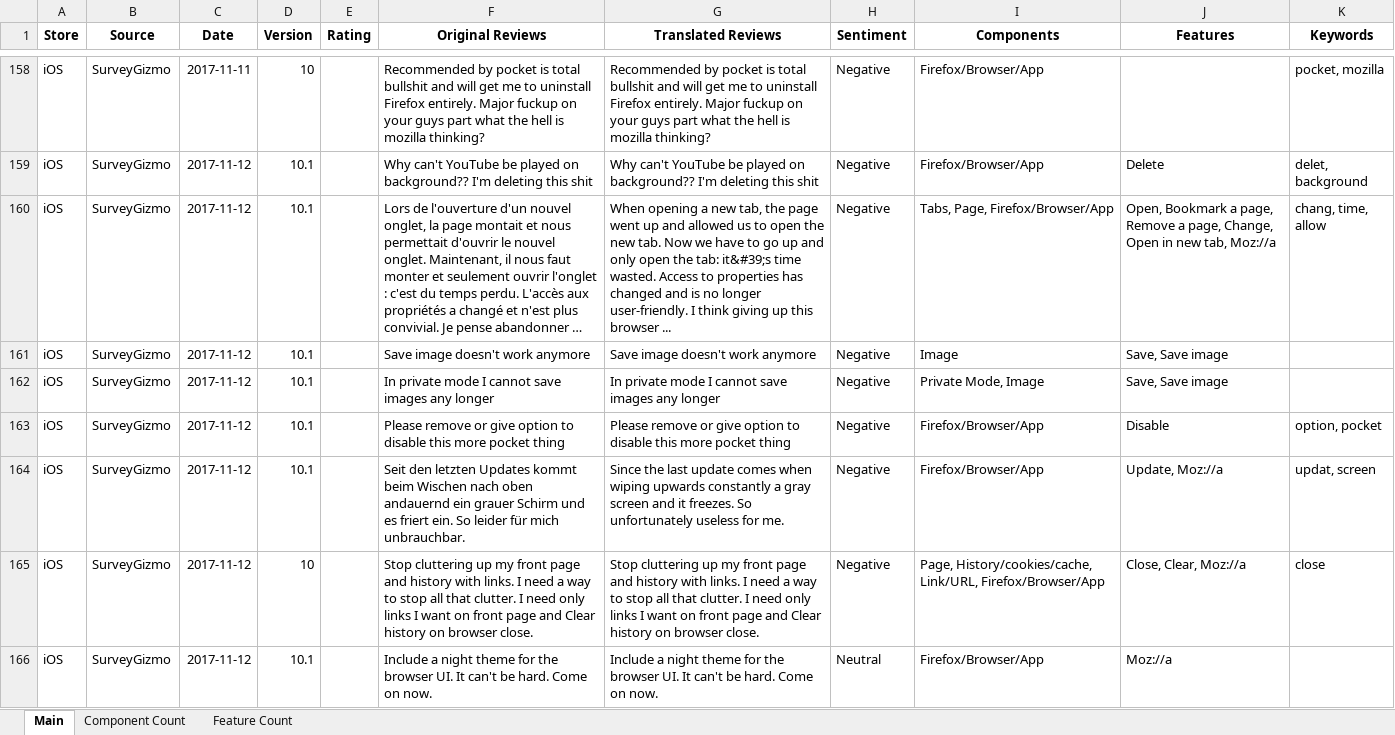
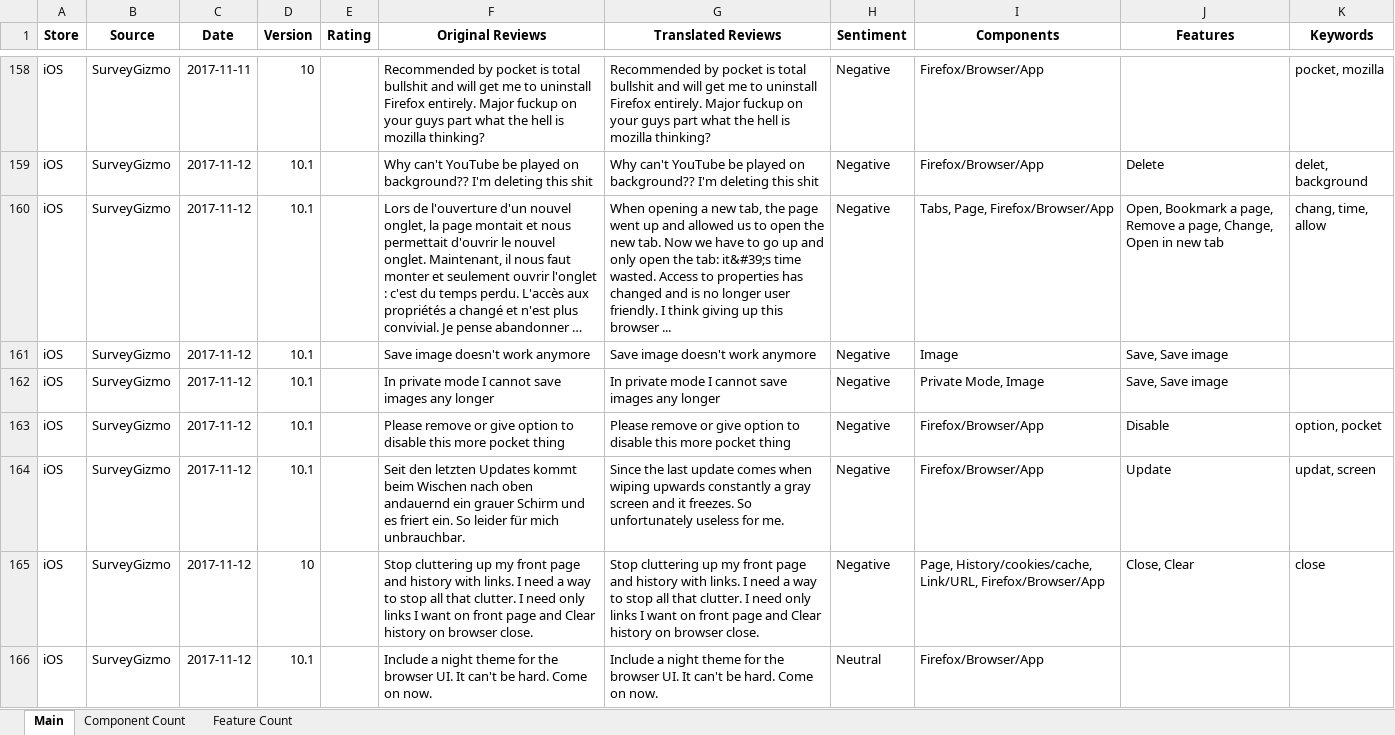
Before and after one commit to mozilla-it/fx-sentiment-analysis, an Excel workbook: Data/2017_11_14/output_py.xlsx, sheet Main, drawn as a sheet; only a part is shown, gaps mark what is left out; long unchanged cells end in …; values as stored, in another font and other column widths than the file's, no borders; the diff covers the shown part only; the diff names each change by its address in the sheet, - before the commit and + after, or states it on an @@ line.

```diff
--- a/Data/2017_11_14/output_py.xlsx (sheet Main)
+++ b/Data/2017_11_14/output_py.xlsx (sheet Main)
-G160 (Translated Reviews): …no longer user-friendly. I think…
+G160 (Translated Reviews): …no longer user friendly. I think…
-J160 (Features): …in new tab, Moz://a
+J160 (Features): …in new tab
-J164 (Features): Update, Moz://a
+J164 (Features): Update
-J165 (Features): Close, Clear, Moz://a
+J165 (Features): Close, Clear
-J166 (Features): Moz://a
+J166 (Features): (empty)
```
Also changed, not shown: 245 edited cells elsewhere in this sheet, sheet Feature Count, sheet Component Count, 1 other file.
